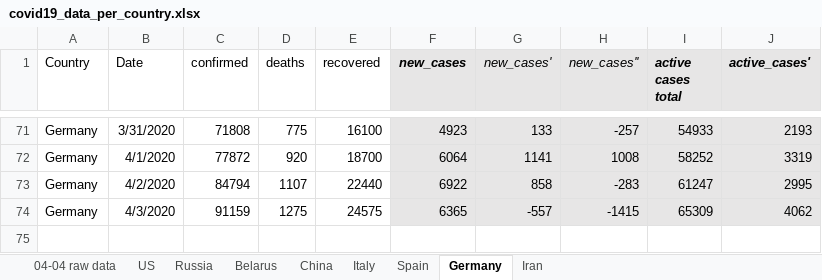
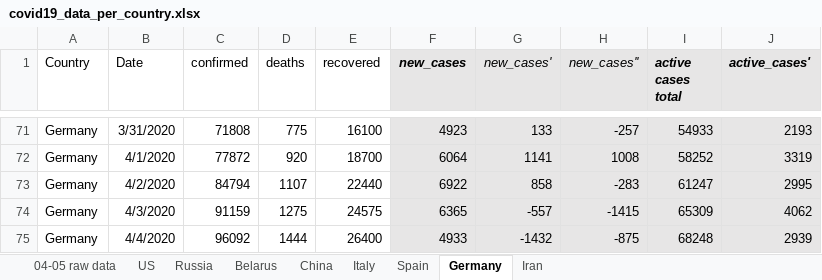
Before and after one commit to ikopyl/COVID-19_Daily_Stats, an Excel workbook: data_analysis_excel/covid19_data_per_country.xlsx, sheet Germany, drawn as a sheet; only a part is shown, gaps mark what is left out; values as stored, in another font and other column widths than the file's, no borders; charts and pictures not drawn; the diff names each change by its address in the sheet, - before the commit and + after, or states it on an @@ line.

```diff
--- a/data_analysis_excel/covid19_data_per_country.xlsx (sheet Germany)
+++ b/data_analysis_excel/covid19_data_per_country.xlsx (sheet Germany)
-sheet tab: 04-04 raw data
+sheet tab: 04-05 raw data
+row 75: Germany | 4/4/2020 | 96092 | 1444 | 26400 | 4933 | -1432 | -875 | 68248 | 2939
```
Also changed, not shown: sheet Belarus, sheet Russia, sheet US, sheet Spain, sheet Iran, sheet Italy, 1 more sheet, charts or pictures, 1 other file.
